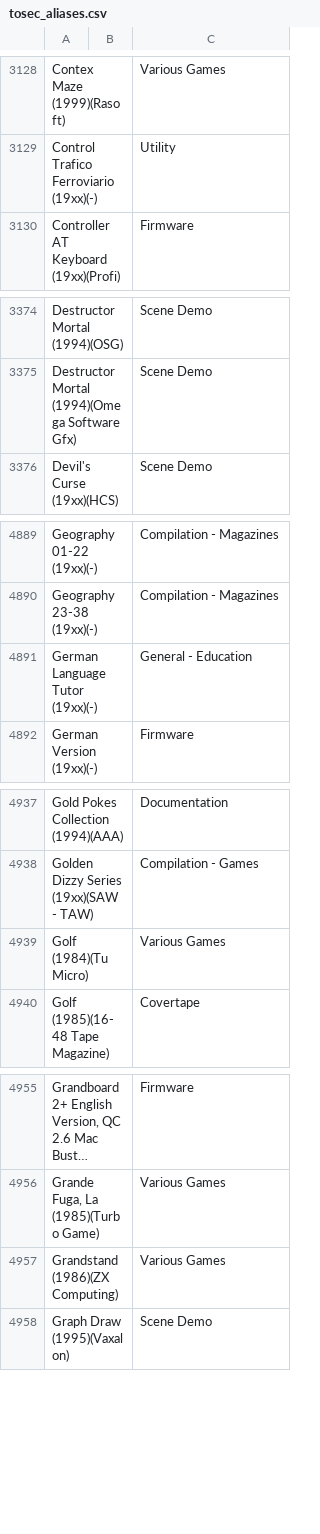
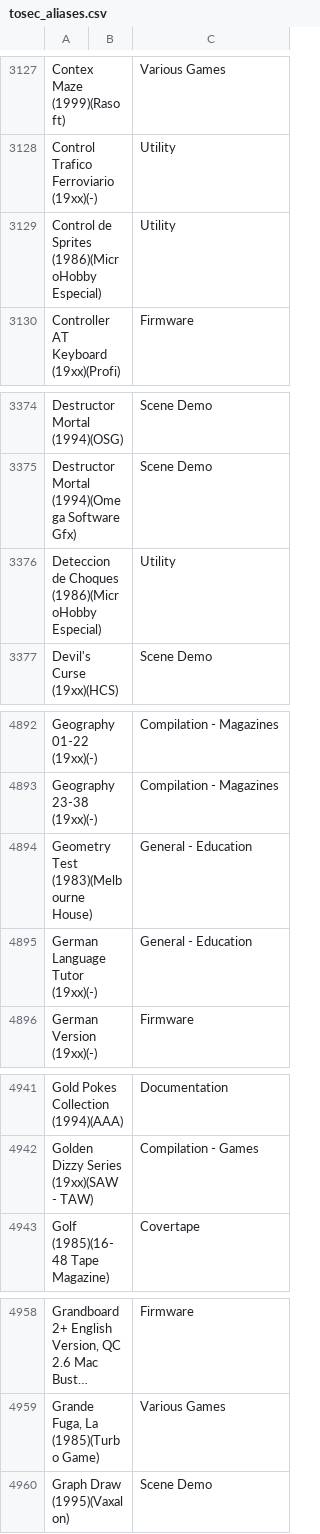
Before and after one commit to ladyeklipse/ZX-Pokemaster, a CSV file: tosec_aliases.csv, drawn as a sheet; only a part is shown, gaps mark what is left out; long unchanged cells end in …; removed rows and columns are numbered as before the commit, all else as after; the diff covers the shown part only; the diff names each change by its address in the sheet, - before the commit and + after, or states it on an @@ line.

```diff
--- a/tosec_aliases.csv
+++ b/tosec_aliases.csv
+row 3129: Control de Sprites (1986)(MicroHobby Especial) |  | Utility
+row 3376: Deteccion de Choques (1986)(MicroHobby Especial) |  | Utility
+row 4894: Geometry Test (1983)(Melbourne House) |  | General - Education
-row 4939: Golf (1984)(Tu Micro) |  | Various Games
-row 4957: Grandstand (1986)(ZX Computing) |  | Various Games
```
Also changed, not shown: 26 added rows and 12 removed rows elsewhere in this file, 13 other files.
